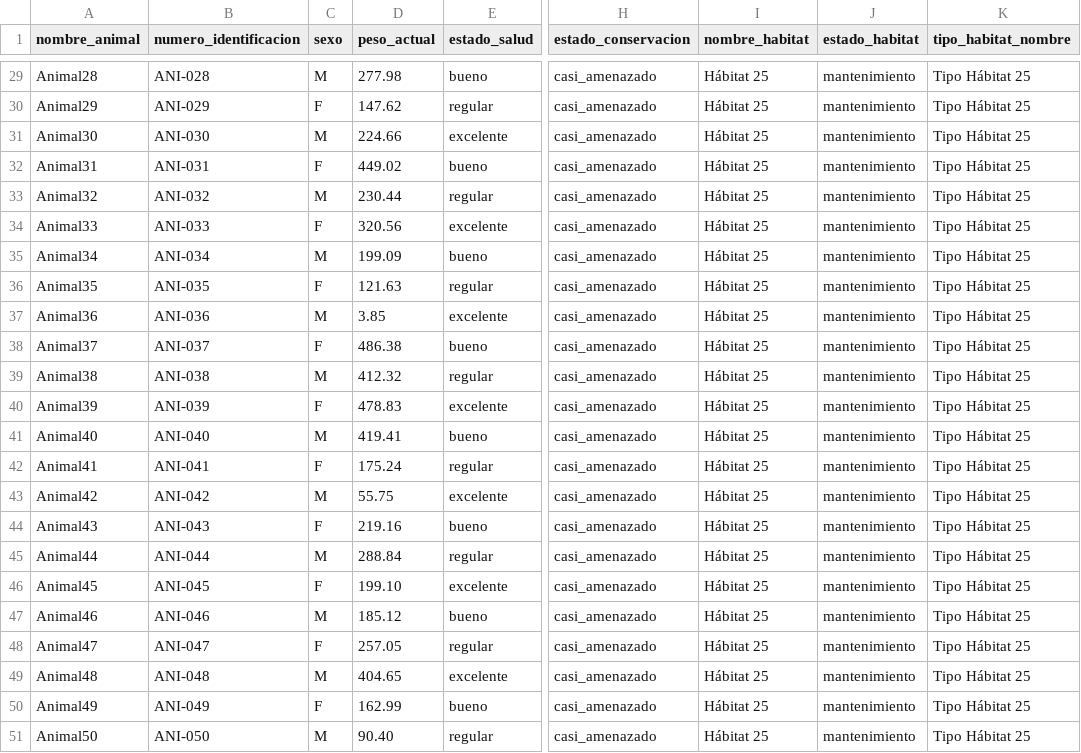
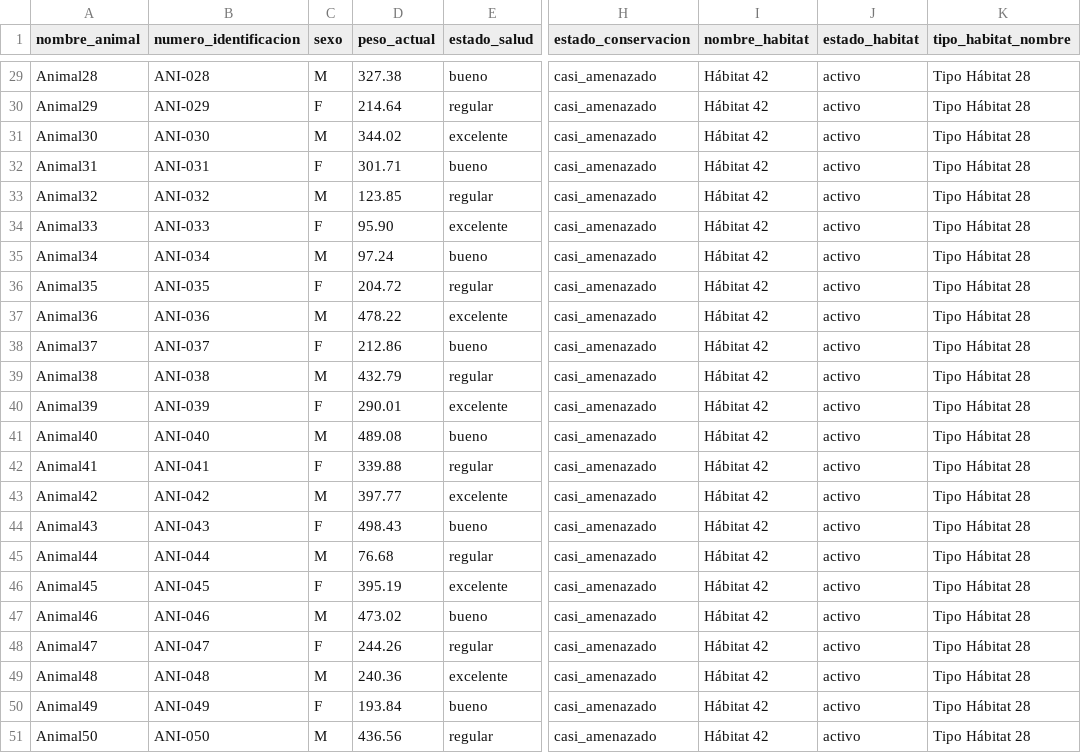
Before and after one commit to AleWWH1104/Proyecto4_BD, a CSV file: reports_output/reporte_animales_habitat_todos.csv, drawn as a sheet; only a part is shown, gaps mark what is left out; the diff covers the shown part only; the diff names each change by its address in the sheet, - before the commit and + after, or states it on an @@ line.

```diff
--- a/reports_output/reporte_animales_habitat_todos.csv
+++ b/reports_output/reporte_animales_habitat_todos.csv
-D29 (peso_actual): 277.98
+D29 (peso_actual): 327.38
-I29:I51 (nombre_habitat): Hábitat 25
+I29:I51 (nombre_habitat): Hábitat 42
-J29:J51 (estado_habitat): mantenimiento
+J29:J51 (estado_habitat): activo
-K29:K51 (tipo_habitat_nombre): Tipo Hábitat 25
+K29:K51 (tipo_habitat_nombre): Tipo Hábitat 28
-D30 (peso_actual): 147.62
+D30 (peso_actual): 214.64
-D31 (peso_actual): 224.66
+D31 (peso_actual): 344.02
-D32 (peso_actual): 449.02
+D32 (peso_actual): 301.71
-D33 (peso_actual): 230.44
+D33 (peso_actual): 123.85
-D34 (peso_actual): 320.56
+D34 (peso_actual): 95.90
-D35 (peso_actual): 199.09
+D35 (peso_actual): 97.24
-D36 (peso_actual): 121.63
+D36 (peso_actual): 204.72
-D37 (peso_actual): 3.85
+D37 (peso_actual): 478.22
-D38 (peso_actual): 486.38
+D38 (peso_actual): 212.86
-D39 (peso_actual): 412.32
+D39 (peso_actual): 432.79
-D40 (peso_actual): 478.83
+D40 (peso_actual): 290.01
-D41 (peso_actual): 419.41
+D41 (peso_actual): 489.08
-D42 (peso_actual): 175.24
+D42 (peso_actual): 339.88
-D43 (peso_actual): 55.75
+D43 (peso_actual): 397.77
-D44 (peso_actual): 219.16
+D44 (peso_actual): 498.43
-D45 (peso_actual): 288.84
+D45 (peso_actual): 76.68
-D46 (peso_actual): 199.10
+D46 (peso_actual): 395.19
-D47 (peso_actual): 185.12
+D47 (peso_actual): 473.02
-D48 (peso_actual): 257.05
+D48 (peso_actual): 244.26
-D49 (peso_actual): 404.65
+D49 (peso_actual): 240.36
-D50 (peso_actual): 162.99
+D50 (peso_actual): 193.84
-D51 (peso_actual): 90.40
+D51 (peso_actual): 436.56
```
Also changed, not shown: 108 edited cells elsewhere in this file, reports_output/reporte_alimentos_proveedores_todos.csv, reports_output/reporte_eventos_asistencia_todos.csv.
